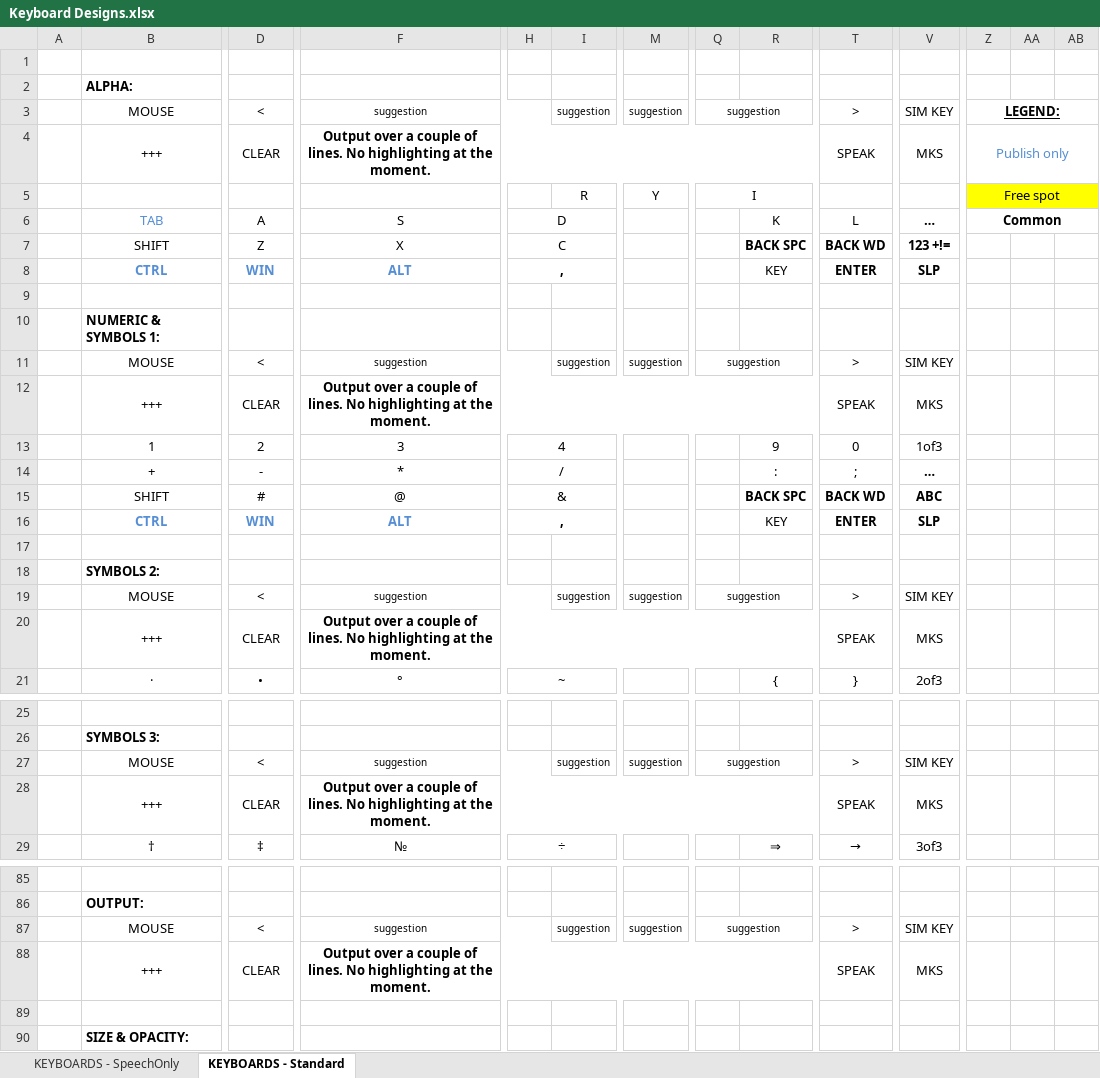
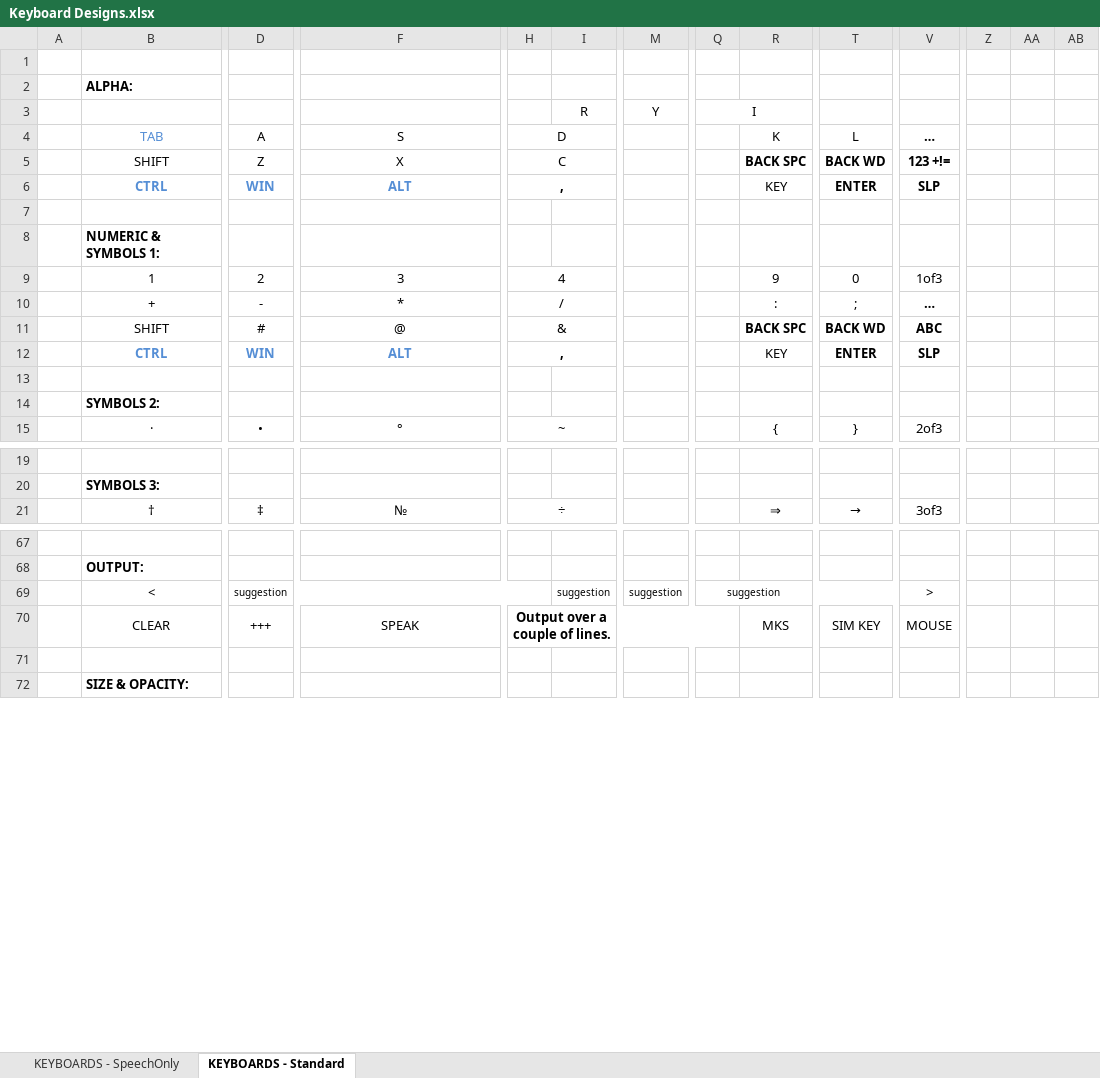
Before and after one commit to OptiKey/OptiKey, an Excel workbook: docs/Keyboard Designs.xlsx, sheet KEYBOARDS - Standard, drawn as a sheet; only a part is shown, gaps mark what is left out; values as stored, in another font and other column widths than the file's, no borders; removed rows and columns are numbered as before the commit, all else as after; rows hold the shown columns only; the diff covers the shown part only; the diff names each change by its address in the sheet, - before the commit and + after, or states it on an @@ line.

Commit message:
Keyboard layout changes

```diff
--- a/docs/Keyboard Designs.xlsx (sheet KEYBOARDS - Standard)
+++ b/docs/Keyboard Designs.xlsx (sheet KEYBOARDS - Standard)
-row 3:  | MOUSE | < | suggestion |  | suggestion | suggestion | suggestion |  | > | SIM KEY | LEGEND:
-row 4:  | +++ | CLEAR | Output over a couple of lines. No highlighting at the moment. |  |  |  |  |  | SPEAK | MKS | Publish only
-Z3: Free spot
+Z3: (empty)
-Z3:AB3 fill: #FFFF00
+Z3:AB3 fill: none
-Z5:AB5 merged
-Z4: Common
+Z4: (empty)
-Z6:AB6 merged
-row 11:  | MOUSE | < | suggestion |  | suggestion | suggestion | suggestion |  | > | SIM KEY
-row 12:  | +++ | CLEAR | Output over a couple of lines. No highlighting at the moment. |  |  |  |  |  | SPEAK | MKS
-row 19:  | MOUSE | < | suggestion |  | suggestion | suggestion | suggestion |  | > | SIM KEY
-row 20:  | +++ | CLEAR | Output over a couple of lines. No highlighting at the moment. |  |  |  |  |  | SPEAK | MKS
-row 27:  | MOUSE | < | suggestion |  | suggestion | suggestion | suggestion |  | > | SIM KEY
-row 28:  | +++ | CLEAR | Output over a couple of lines. No highlighting at the moment. |  |  |  |  |  | SPEAK | MKS
-row 87:  | MOUSE | < | suggestion |  | suggestion | suggestion | suggestion |  | > | SIM KEY
-row 88:  | +++ | CLEAR | Output over a couple of lines. No highlighting at the moment. |  |  |  |  |  | SPEAK | MKS
+row 69:  | < | suggestion |  |  | suggestion | suggestion | suggestion |  |  | >
+row 70:  | CLEAR | +++ | SPEAK | Output over a couple of lines. |  |  |  | MKS | SIM KEY | MOUSE
```
Also changed, not shown: 10 removed rows elsewhere in this sheet, 2 other files.
